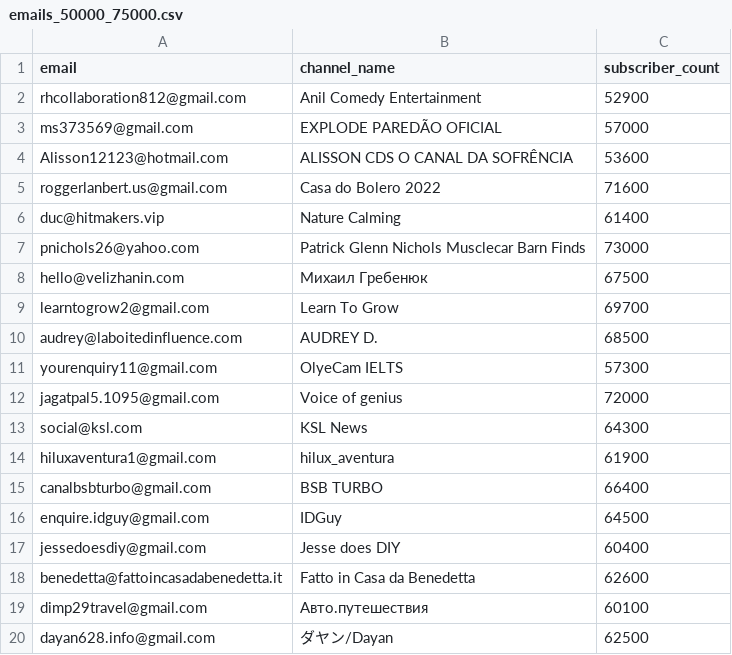
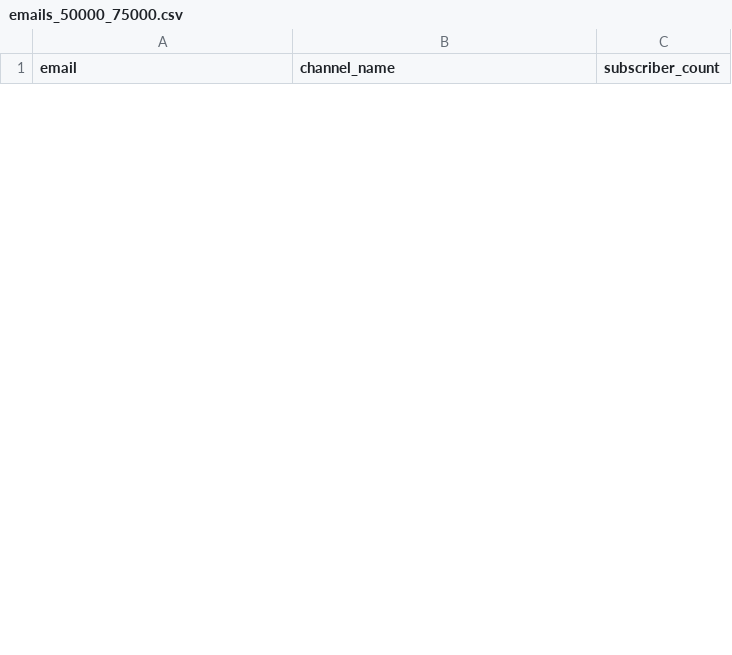
Before and after one commit to mtuub/ytcc, a CSV file: data/emails/emails_50000_75000.csv, drawn as a sheet; only a part is shown; removed rows and columns are numbered as before the commit, all else as after; the diff covers the shown part only; the diff names each change by its address in the sheet, - before the commit and + after, or states it on an @@ line.

```diff
--- a/data/emails/emails_50000_75000.csv
+++ b/data/emails/emails_50000_75000.csv
-row 2: rhcollaboration812@gmail.com | Anil Comedy Entertainment | 52900
-row 3: ms373569@gmail.com | EXPLODE PAREDÃO OFICIAL | 57000
-row 4: Alisson12123@hotmail.com | ALISSON CDS O CANAL DA SOFRÊNCIA | 53600
-row 5: roggerlanbert.us@gmail.com | Casa do Bolero 2022 | 71600
-row 6: duc@hitmakers.vip | Nature Calming | 61400
-row 7: pnichols26@yahoo.com | Patrick Glenn Nichols Musclecar Barn Finds | 73000
-row 8: hello@velizhanin.com | Михаил Гребенюк | 67500
-row 9: learntogrow2@gmail.com | Learn To Grow | 69700
-row 10: audrey@laboitedinfluence.com | AUDREY D. | 68500
-row 11: yourenquiry11@gmail.com | OlyeCam IELTS | 57300
-row 12: jagatpal5.1095@gmail.com | Voice of genius | 72000
-row 13: social@ksl.com | KSL News | 64300
-row 14: hiluxaventura1@gmail.com | hilux_aventura | 61900
-row 15: canalbsbturbo@gmail.com | BSB TURBO | 66400
-row 16: enquire.idguy@gmail.com | IDGuy | 64500
-row 17: jessedoesdiy@gmail.com | Jesse does DIY | 60400
-row 18: benedetta@fattoincasadabenedetta.it | Fatto in Casa da Benedetta | 62600
-row 19: dimp29travel@gmail.com | Авто.путешествия | 60100
-row 20: dayan628.info@gmail.com | ダヤン/Dayan | 62500
```
Also changed, not shown: 12 added rows and 21 removed rows elsewhere in this file, data/emails/emails_75000_100000.csv, 3 other files.
